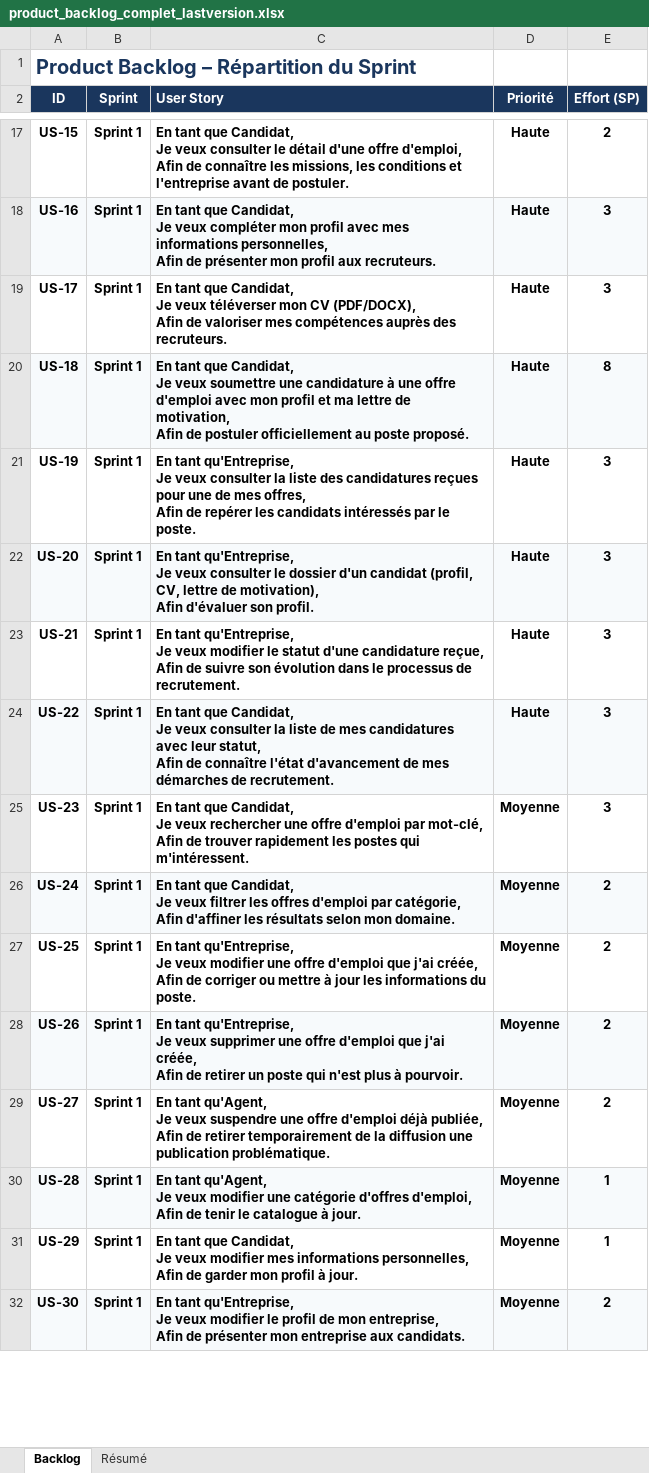
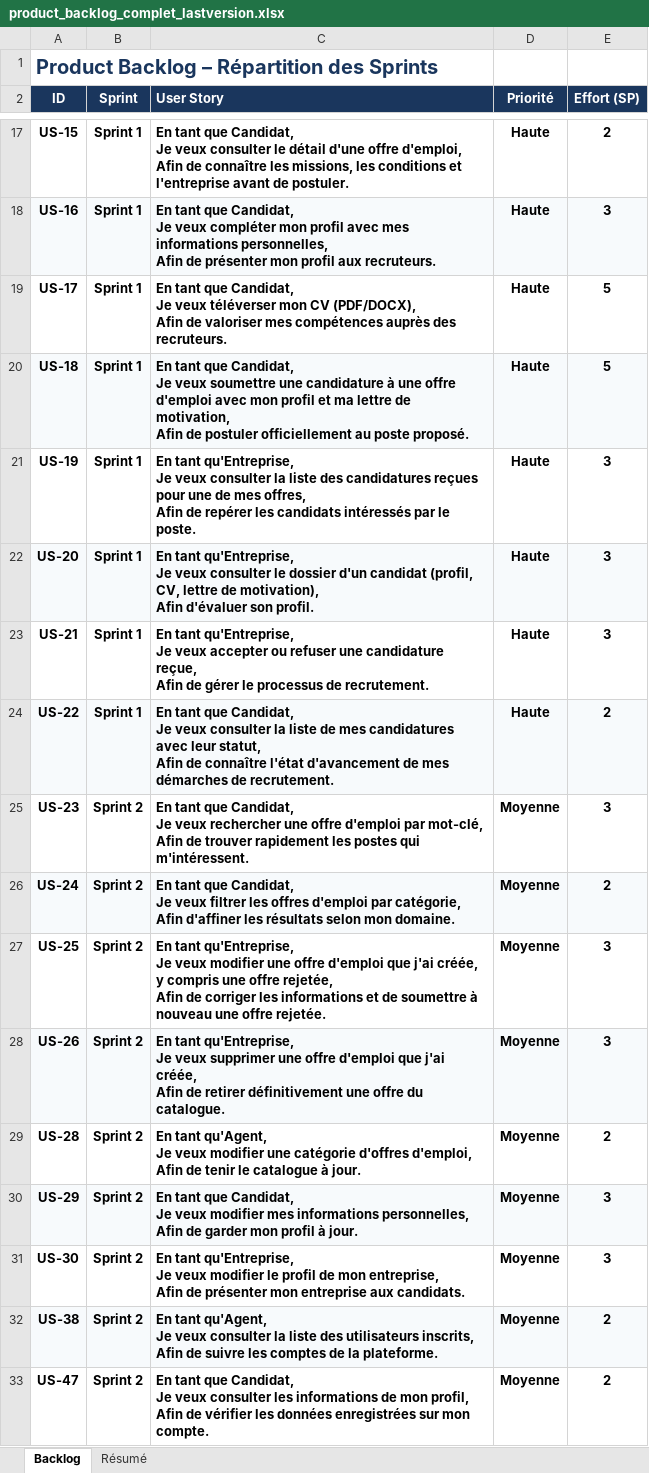
Before and after one commit to DSI301-GRP2-TEAM2/JobConnect, an Excel workbook: product_backlog_complet_lastversion.xlsx, sheet Backlog, drawn as a sheet; only a part is shown, gaps mark what is left out; values as stored, in another font and other column widths than the file's, no borders; charts and pictures and conditional formats not drawn; removed rows and columns are numbered as before the commit, all else as after; ↵ is a line break in a cell; the diff covers the shown part only; the diff names each change by its address in the sheet, - before the commit and + after, or states it on an @@ line.

Commit message:
Add files via upload

```diff
--- a/product_backlog_complet_lastversion.xlsx (sheet Backlog)
+++ b/product_backlog_complet_lastversion.xlsx (sheet Backlog)
-A1 (ID): Product Backlog – Répartition du Sprint
+A1 (ID): Product Backlog – Répartition des Sprints
-E19 (Effort (SP)): 3
+E19 (Effort (SP)): 5
-E20 (Effort (SP)): 8
+E20 (Effort (SP)): 5
-C23 (User Story): …Je veux modifier le statut d'une candidature reçue, ↵ Afin de suivre son évolution dans le processus…
+C23 (User Story): …Je veux accepter ou refuser une candidature reçue, ↵ Afin de gérer le processus…
-E24 (Effort (SP)): 3
+E24 (Effort (SP)): 2
-B25:B28 (Sprint): Sprint 1
+B25:B28 (Sprint): Sprint 2
-C27 (User Story): …j'ai créée, ↵ Afin de corriger ou mettre à jour les informations du poste.
+C27 (User Story): …j'ai créée, y compris une offre rejetée, ↵ Afin de corriger les informations et de soumettre à nouveau une offre rejetée.
-E27:E28 (Effort (SP)): 2
+E27:E28 (Effort (SP)): 3
-C28 (User Story): …de retirer un poste qui n'est plus à pourvoir.
+C28 (User Story): …de retirer définitivement une offre du catalogue.
-row 29: US-27 | Sprint 1 | En tant qu'Agent, ↵ Je veux suspendre une offre d'emploi déjà publiée, ↵ Afin de retirer temporairement de la diffusion une publication problématique. | Moyenne | 2
-A29:E29 fill: #F7FAFC
+A29:E29 fill: none
-B29:B31 (Sprint): Sprint 1
+B29:B31 (Sprint): Sprint 2
-E29 (Effort (SP)): 1
+E29 (Effort (SP)): 2
-A30:E30 fill: none
+A30:E30 fill: #F7FAFC
-E30 (Effort (SP)): 1
+E30 (Effort (SP)): 3
-A31:E31 fill: #F7FAFC
+A31:E31 fill: none
-E31 (Effort (SP)): 2
+E31 (Effort (SP)): 3
+row 32: US-38 | Sprint 2 | En tant qu'Agent, ↵ Je veux consulter la liste des utilisateurs inscrits, ↵ Afin de suivre les comptes de la plateforme. | Moyenne | 2
+row 33: US-47 | Sprint 2 | En tant que Candidat, ↵ Je veux consulter les informations de mon profil, ↵ Afin de vérifier les données enregistrées sur mon compte. | Moyenne | 2
```
Also changed, not shown: 4 added rows, 6 removed rows, 38 edited cells and cell formats elsewhere in this sheet, sheet Résumé, formulas that keep their value, charts or pictures.
